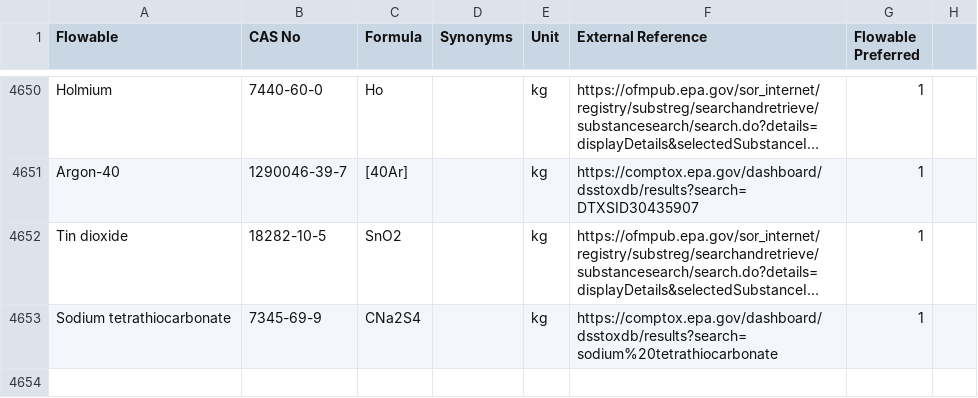
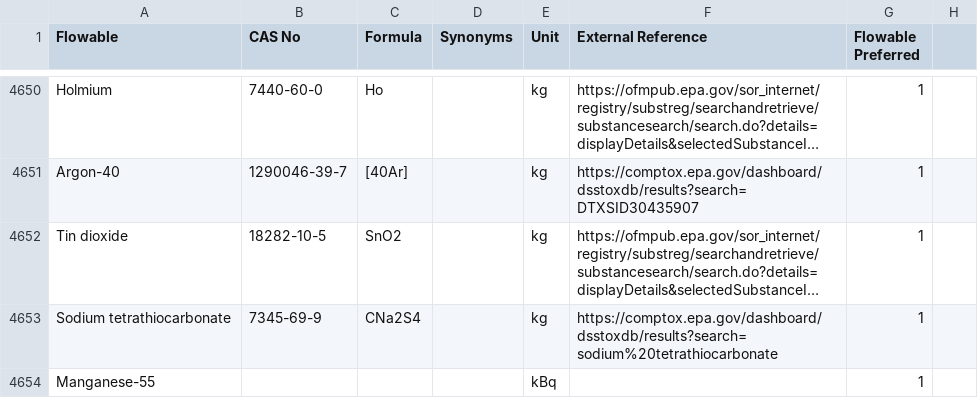
Before and after one commit to USEPA/fedelemflowlist, a CSV file: fedelemflowlist/input/ChemicalsFlowables.csv, drawn as a sheet; only a part is shown, gaps mark what is left out; long unchanged cells end in …; the diff names each change by its address in the sheet, - before the commit and + after, or states it on an @@ line.

Commit message:
Addition
Added Manganese-55 with kBq units

```diff
--- a/fedelemflowlist/input/ChemicalsFlowables.csv
+++ b/fedelemflowlist/input/ChemicalsFlowables.csv
+row 4654: Manganese-55 |  |  |  | kBq |  | 1
```
